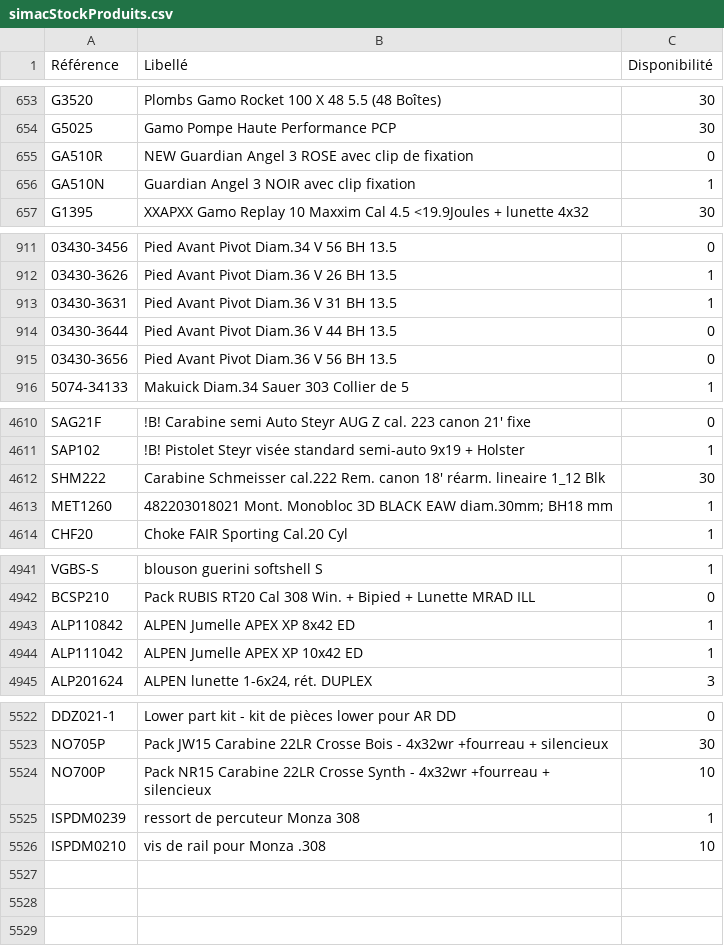
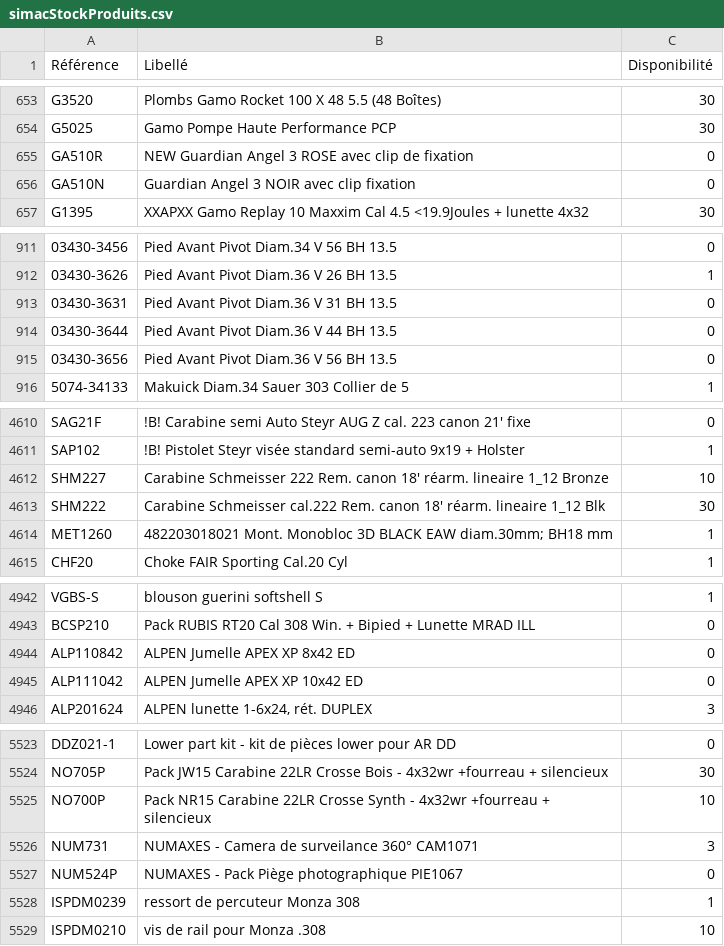
Before and after one commit to Jonathan-djimbi/arsenal-pro, a CSV file: suppliers/simacStockProduits.csv, drawn as a sheet; only a part is shown, gaps mark what is left out; addresses are those after the commit; the diff covers the shown part only; the diff names each change by its address in the sheet, - before the commit and + after, or states it on an @@ line.

```diff
--- a/suppliers/simacStockProduits.csv
+++ b/suppliers/simacStockProduits.csv
-C656 (Disponibilité): 1
+C656 (Disponibilité): 0
-C913 (Disponibilité): 1
+C913 (Disponibilité): 0
+row 4612: SHM227 | Carabine Schmeisser 222 Rem. canon 18' réarm. lineaire 1_12 Bronze | 10
-C4944:C4945 (Disponibilité): 1
+C4944:C4945 (Disponibilité): 0
+row 5526: NUM731 | NUMAXES - Camera de surveilance 360° CAM1071 | 3
+row 5527: NUM524P | NUMAXES - Pack Piège photographique PIE1067 | 0
```
Also changed, not shown: 1 moved row and 6 edited cells elsewhere in this file, suppliers/europarmStockProduits.csv, 4 other files.
